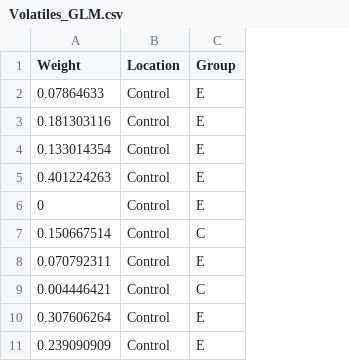
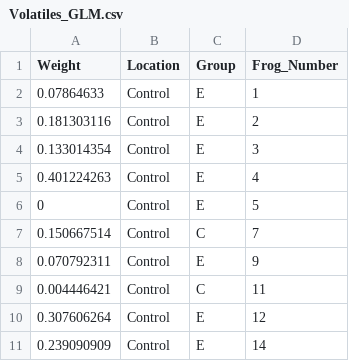
Before and after one commit to rprok002/Reproducible-Science, a CSV file: Dissertation/Volatiles/Volatiles_GLM.csv, drawn as a sheet; only a part is shown; the diff names each change by its address in the sheet, - before the commit and + after, or states it on an @@ line.

```diff
--- a/Dissertation/Volatiles/Volatiles_GLM.csv
+++ b/Dissertation/Volatiles/Volatiles_GLM.csv
+column D (Frog_Number), rows 2-11: 1 | 2 | 3 | 4 | 5 | 7 | 9 | 11 | 12 | 14
```
Also changed, not shown: 11 other files.
